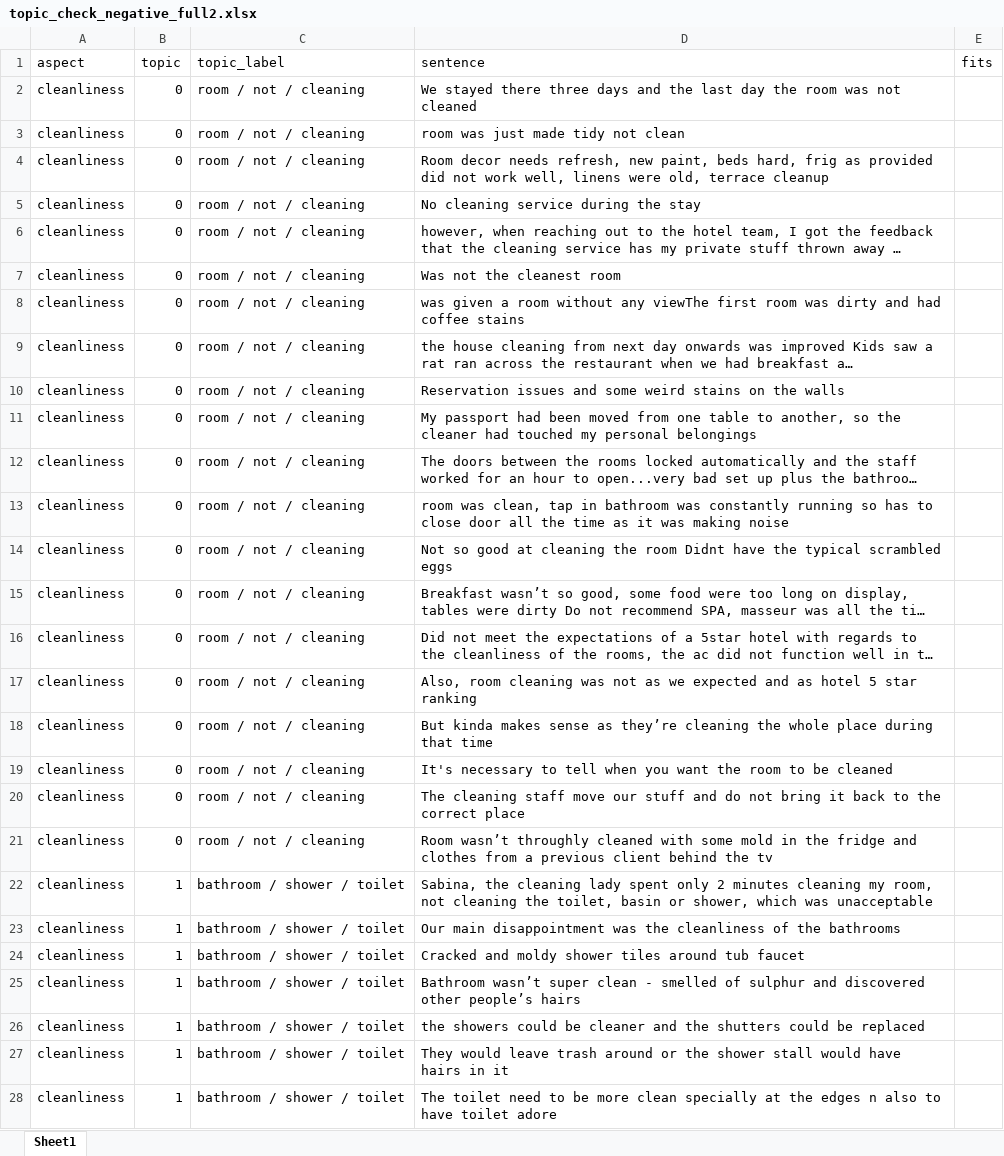
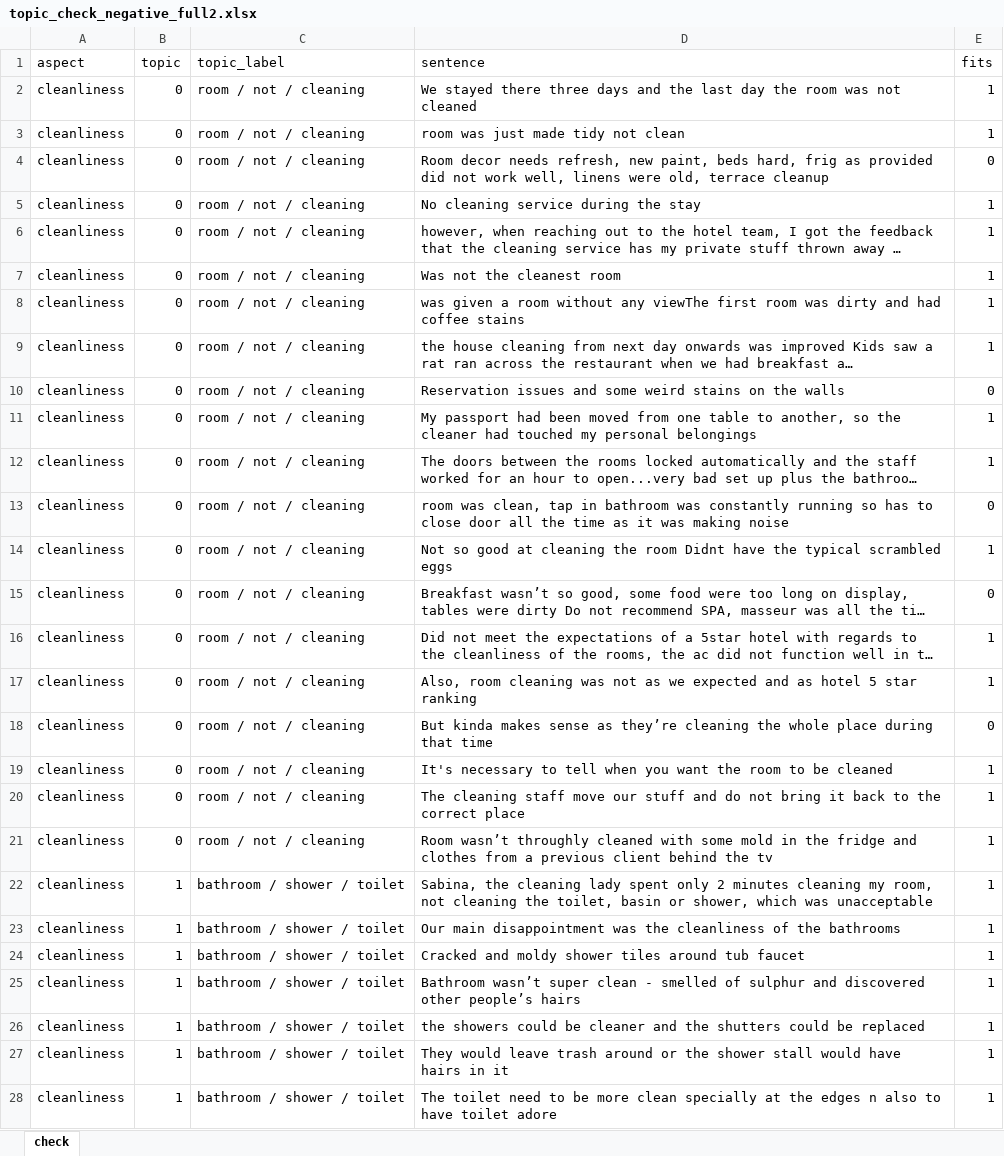
Before and after one commit to sesztaklorant/thesis, an Excel workbook: data/annotation/topic_check_negative_full2.xlsx, sheet check, drawn as a sheet; only a part is shown; long unchanged cells end in …; values as stored, in another font and other column widths than the file's, no borders; the diff covers the shown part only; the diff names each change by its address in the sheet, - before the commit and + after, or states it on an @@ line.

```diff
--- a/data/annotation/topic_check_negative_full2.xlsx (sheet check)
+++ b/data/annotation/topic_check_negative_full2.xlsx (sheet check)
-sheet tab: Sheet1
+sheet tab: check
-E2:E3 (fits): (empty)
+E2:E3 (fits): 1
-E4 (fits): (empty)
+E4 (fits): 0
-E5:E9 (fits): (empty)
+E5:E9 (fits): 1
-E10 (fits): (empty)
+E10 (fits): 0
-E11:E12 (fits): (empty)
+E11:E12 (fits): 1
-E13 (fits): (empty)
+E13 (fits): 0
-E14 (fits): (empty)
+E14 (fits): 1
-E15 (fits): (empty)
+E15 (fits): 0
-E16:E17 (fits): (empty)
+E16:E17 (fits): 1
-E18 (fits): (empty)
+E18 (fits): 0
-E19:E28 (fits): (empty)
+E19:E28 (fits): 1
```
Also changed, not shown: 773 edited cells elsewhere in this sheet, data/annotation/topic_check_positive_full2.xlsx, 46 other files.
